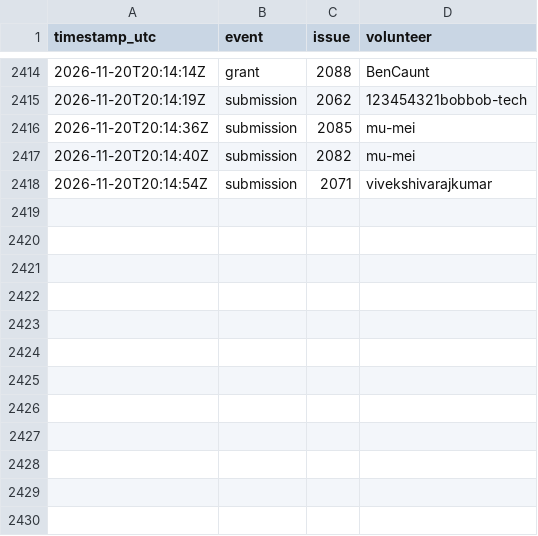
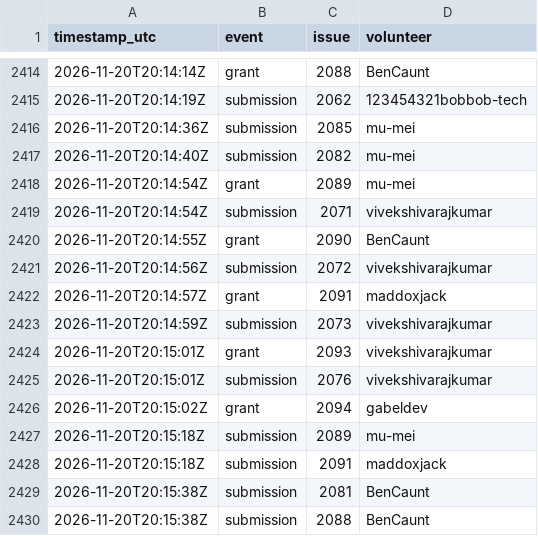
Before and after one commit to 1337isnot1337/alpoge-rh-replay, a TSV file: tracker/activity.tsv, drawn as a sheet; only a part is shown, gaps mark what is left out.

```diff
--- a/tracker/activity.tsv
+++ b/tracker/activity.tsv
@@ -2417,2 +2417,14 @@ timestamp_utc	event	issue	volunteer
 2026-11-20T20:14:40Z	submission	2082	mu-mei
+2026-11-20T20:14:54Z	grant	2089	mu-mei
 2026-11-20T20:14:54Z	submission	2071	vivekshivarajkumar
+2026-11-20T20:14:55Z	grant	2090	BenCaunt
+2026-11-20T20:14:56Z	submission	2072	vivekshivarajkumar
+2026-11-20T20:14:57Z	grant	2091	maddoxjack
+2026-11-20T20:14:59Z	submission	2073	vivekshivarajkumar
+2026-11-20T20:15:01Z	grant	2093	vivekshivarajkumar
+2026-11-20T20:15:01Z	submission	2076	vivekshivarajkumar
+2026-11-20T20:15:02Z	grant	2094	gabeldev
+2026-11-20T20:15:18Z	submission	2089	mu-mei
+2026-11-20T20:15:18Z	submission	2091	maddoxjack
+2026-11-20T20:15:38Z	submission	2081	BenCaunt
+2026-11-20T20:15:38Z	submission	2088	BenCaunt
```
Also changed, not shown: 2 other files.
